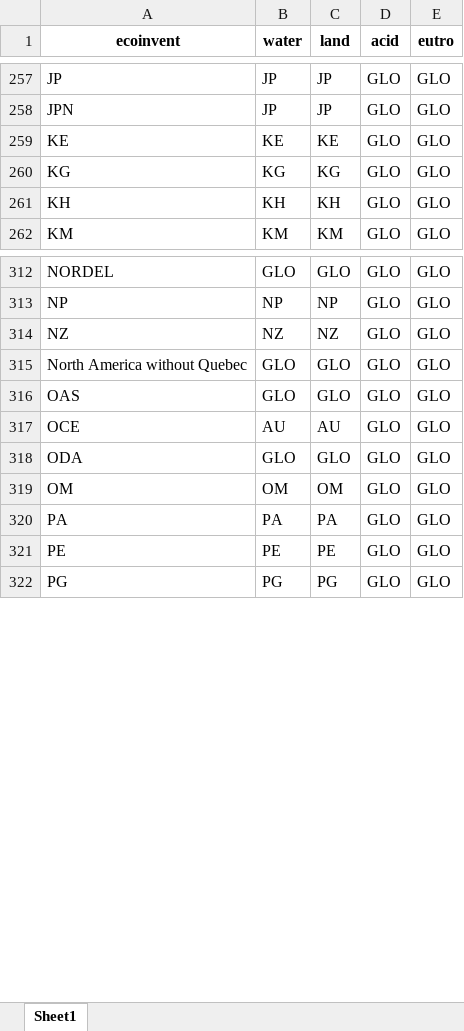
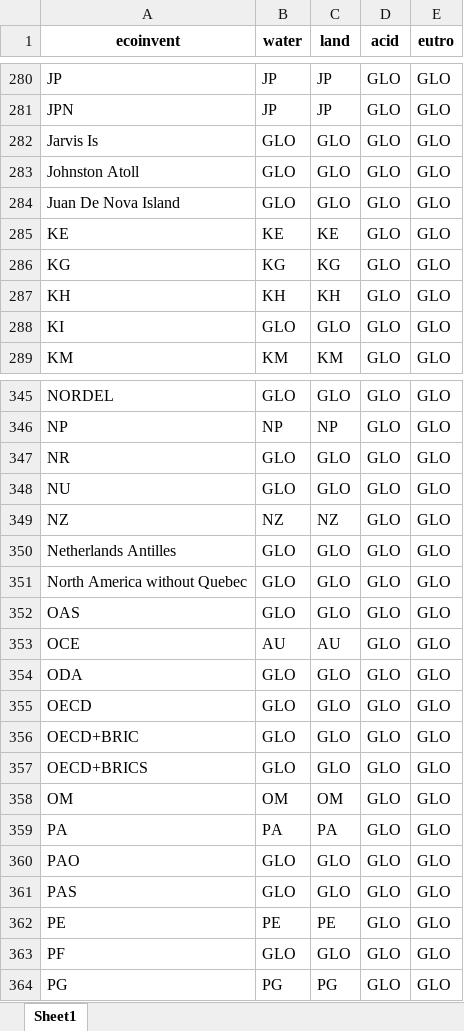
Before and after one commit to matthieu-str/mescal, an Excel workbook: dev/ef regionalized/results/ei_ef_geo_mapping.xlsx, sheet Sheet1, drawn as a sheet; only a part is shown, gaps mark what is left out; values as stored, in another font and other column widths than the file's, no borders; the diff covers the shown part only; the diff names each change by its address in the sheet, - before the commit and + after, or states it on an @@ line.

Commit message:
added RER CFs for water use and land use

```diff
--- a/dev/ef regionalized/results/ei_ef_geo_mapping.xlsx (sheet Sheet1)
+++ b/dev/ef regionalized/results/ei_ef_geo_mapping.xlsx (sheet Sheet1)
+row 282: Jarvis Is | GLO | GLO | GLO | GLO
+row 283: Johnston Atoll | GLO | GLO | GLO | GLO
+row 284: Juan De Nova Island | GLO | GLO | GLO | GLO
+row 288: KI | GLO | GLO | GLO | GLO
+row 347: NR | GLO | GLO | GLO | GLO
+row 348: NU | GLO | GLO | GLO | GLO
+row 350: Netherlands Antilles | GLO | GLO | GLO | GLO
+row 355: OECD | GLO | GLO | GLO | GLO
+row 356: OECD+BRIC | GLO | GLO | GLO | GLO
+row 357: OECD+BRICS | GLO | GLO | GLO | GLO
+row 360: PAO | GLO | GLO | GLO | GLO
+row 361: PAS | GLO | GLO | GLO | GLO
+row 363: PF | GLO | GLO | GLO | GLO
```
Also changed, not shown: 42 added rows and 16 edited cells elsewhere in this sheet, 3 other files.
